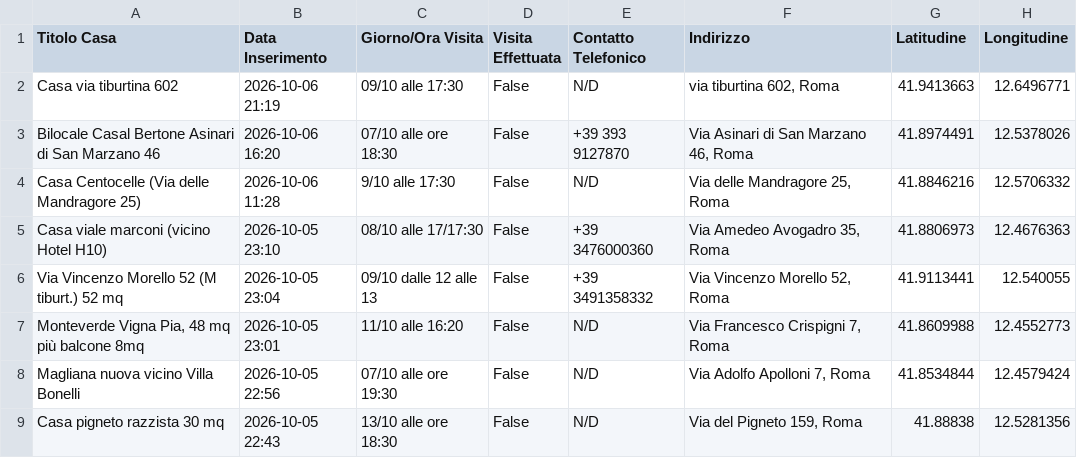
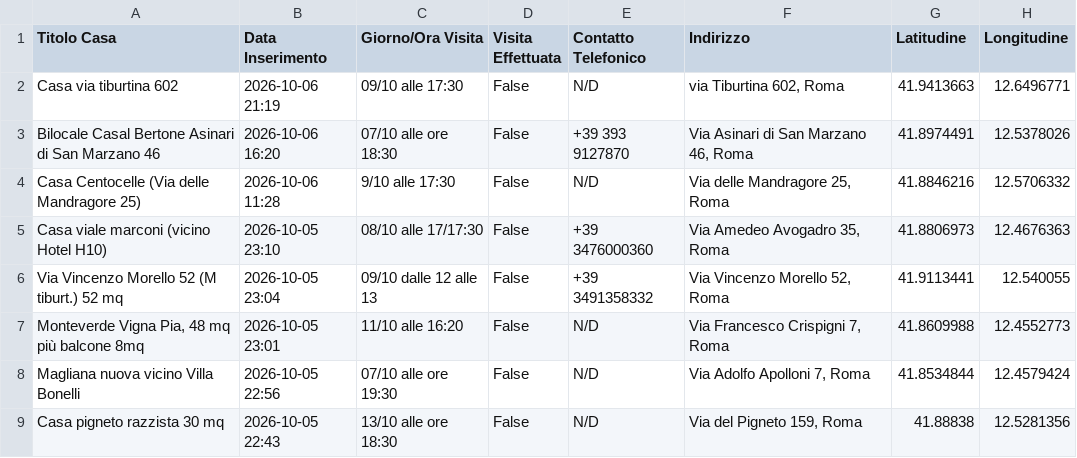
Before and after one commit to Nitrowarrior98/Case_in_affitto, a CSV file: case_in_affitto.csv, drawn as a sheet; only a part is shown; the diff names each change by its address in the sheet, - before the commit and + after, or states it on an @@ line.

Commit message:
Aggiornamento catalogo 2026-10-07 09:43

```diff
--- a/case_in_affitto.csv
+++ b/case_in_affitto.csv
-F2 (Indirizzo): via tiburtina 602, Roma
+F2 (Indirizzo): via Tiburtina 602, Roma
```
